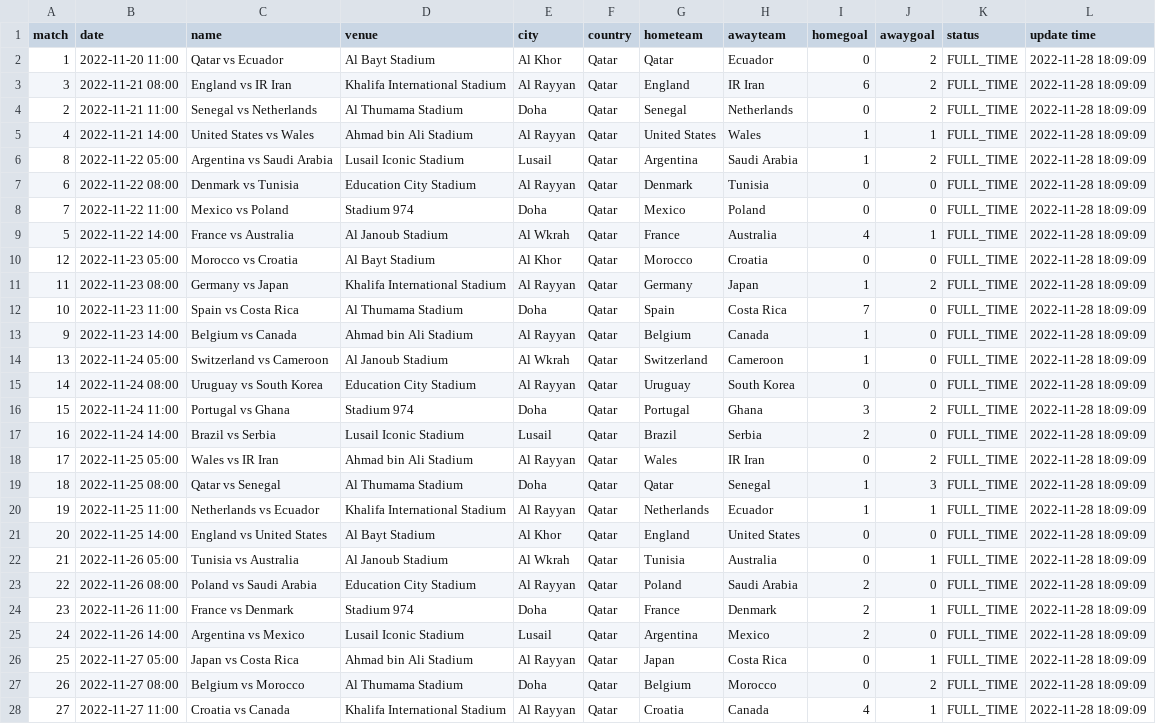
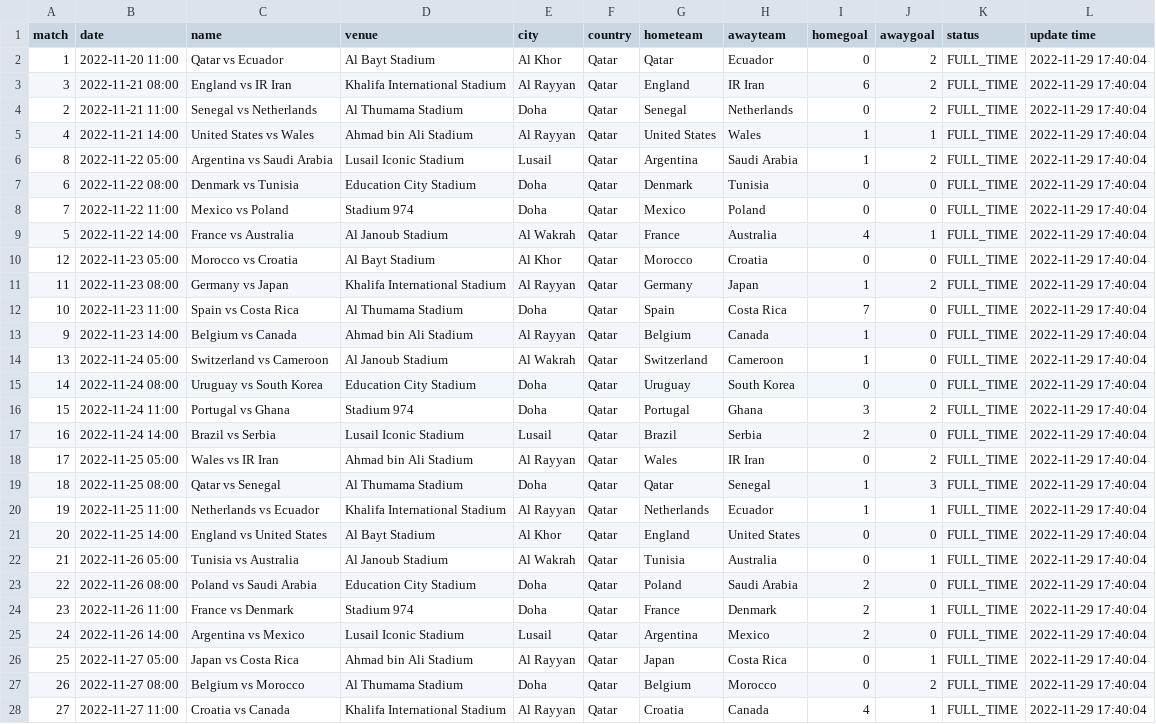
Before and after one commit to excel4soccer/FIFA2022_WC, a CSV file: fifa2022_fixture.csv, drawn as a sheet; only a part is shown; the diff covers the shown part only; the diff names each change by its address in the sheet, - before the commit and + after, or states it on an @@ line.

Commit message:
commit 2022-11-29 17:40:04

```diff
--- a/fifa2022_fixture.csv
+++ b/fifa2022_fixture.csv
-L2:L28 (update time): 2022-11-28 18:09:09
+L2:L28 (update time): 2022-11-29 17:40:04
-E7 (city): Al Rayyan
+E7 (city): Doha
-E9 (city): Al Wkrah
+E9 (city): Al Wakrah
-E14 (city): Al Wkrah
+E14 (city): Al Wakrah
-E15 (city): Al Rayyan
+E15 (city): Doha
-E22 (city): Al Wkrah
+E22 (city): Al Wakrah
-E23 (city): Al Rayyan
+E23 (city): Doha
```
Also changed, not shown: 64 edited cells elsewhere in this file.
